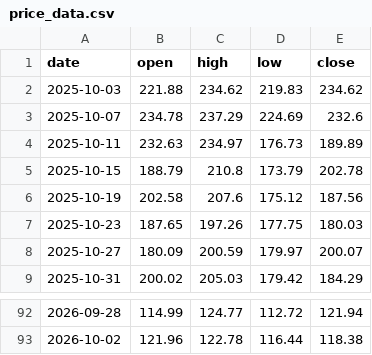
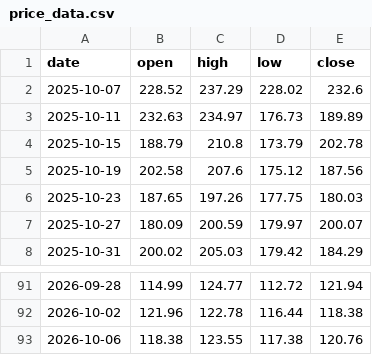
Before and after one commit to brisklm/basic-coin-prediction-node, a CSV file: data/price_data.csv, drawn as a sheet; only a part is shown, gaps mark what is left out.

```diff
--- a/data/price_data.csv
+++ b/data/price_data.csv
@@ -1,4 +1,3 @@
 date,open,high,low,close
-2025-10-03,221.88,234.62,219.83,234.62
-2025-10-07,234.78,237.29,224.69,232.6
+2025-10-07,228.52,237.29,228.02,232.6
 2025-10-11,232.63,234.97,176.73,189.89
@@ -93 +92,2 @@ date,open,high,low,close
 2026-10-02,121.96,122.78,116.44,118.38
+2026-10-06,118.38,123.55,117.38,120.76
```
